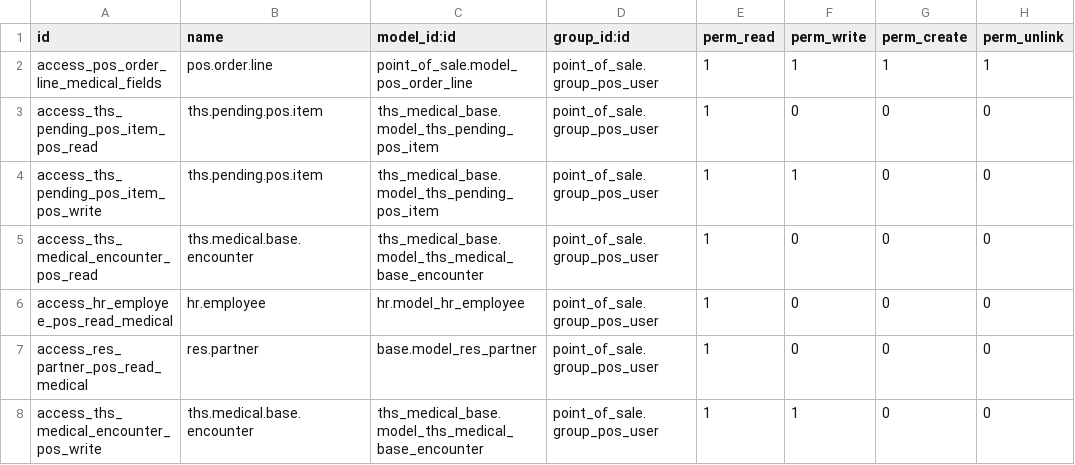
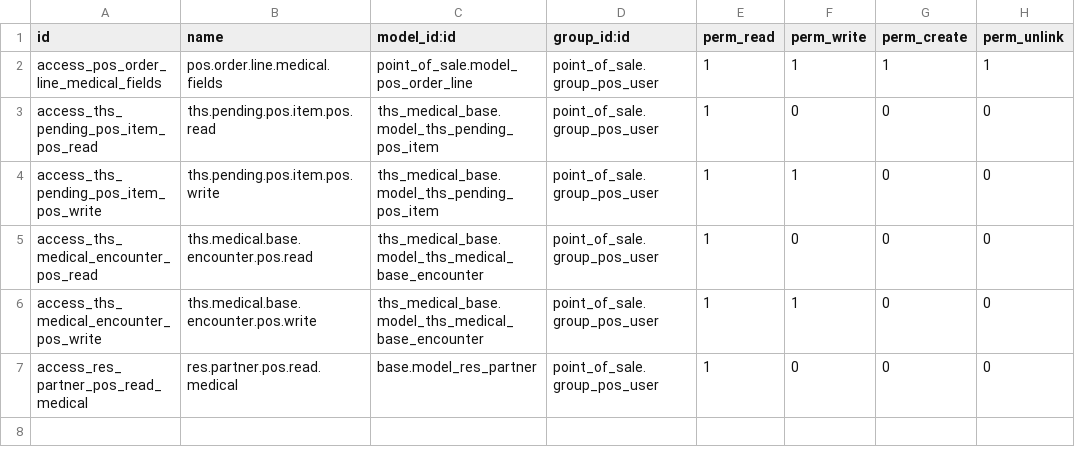
Before and after one commit to Ismailtec/xyz, a CSV file: ths_medical_pos/security/ir.model.access.csv, drawn as a sheet.

```diff
--- a/ths_medical_pos/security/ir.model.access.csv
+++ b/ths_medical_pos/security/ir.model.access.csv
@@ -1,8 +1,7 @@
 id,name,model_id:id,group_id:id,perm_read,perm_write,perm_create,perm_unlink
-access_pos_order_line_medical_fields,pos.order.line,point_of_sale.model_pos_order_line,point_of_sale.group_pos_user,1,1,1,1
-access_ths_pending_pos_item_pos_read,ths.pending.pos.item,ths_medical_base.model_ths_pending_pos_item,point_of_sale.group_pos_user,1,0,0,0
-access_ths_pending_pos_item_pos_write,ths.pending.pos.item,ths_medical_base.model_ths_pending_pos_item,point_of_sale.group_pos_user,1,1,0,0
-access_ths_medical_encounter_pos_read,ths.medical.base.encounter,ths_medical_base.model_ths_medical_base_encounter,point_of_sale.group_pos_user,1,0,0,0
-access_hr_employee_pos_read_medical,hr.employee,hr.model_hr_employee,point_of_sale.group_pos_user,1,0,0,0
-access_res_partner_pos_read_medical,res.partner,base.model_res_partner,point_of_sale.group_pos_user,1,0,0,0
-access_ths_medical_encounter_pos_write,ths.medical.base.encounter,ths_medical_base.model_ths_medical_base_encounter,point_of_sale.group_pos_user,1,1,0,0
+access_pos_order_line_medical_fields,pos.order.line.medical.fields,point_of_sale.model_pos_order_line,point_of_sale.group_pos_user,1,1,1,1
+access_ths_pending_pos_item_pos_read,ths.pending.pos.item.pos.read,ths_medical_base.model_ths_pending_pos_item,point_of_sale.group_pos_user,1,0,0,0
+access_ths_pending_pos_item_pos_write,ths.pending.pos.item.pos.write,ths_medical_base.model_ths_pending_pos_item,point_of_sale.group_pos_user,1,1,0,0
+access_ths_medical_encounter_pos_read,ths.medical.base.encounter.pos.read,ths_medical_base.model_ths_medical_base_encounter,point_of_sale.group_pos_user,1,0,0,0
+access_ths_medical_encounter_pos_write,ths.medical.base.encounter.pos.write,ths_medical_base.model_ths_medical_base_encounter,point_of_sale.group_pos_user,1,1,0,0
+access_res_partner_pos_read_medical,res.partner.pos.read.medical,base.model_res_partner,point_of_sale.group_pos_user,1,0,0,0
```
Also changed, not shown: ths_hr/security/ir.model.access.csv, ths_medical_base/security/ir.model.access.csv, 7 other files.
